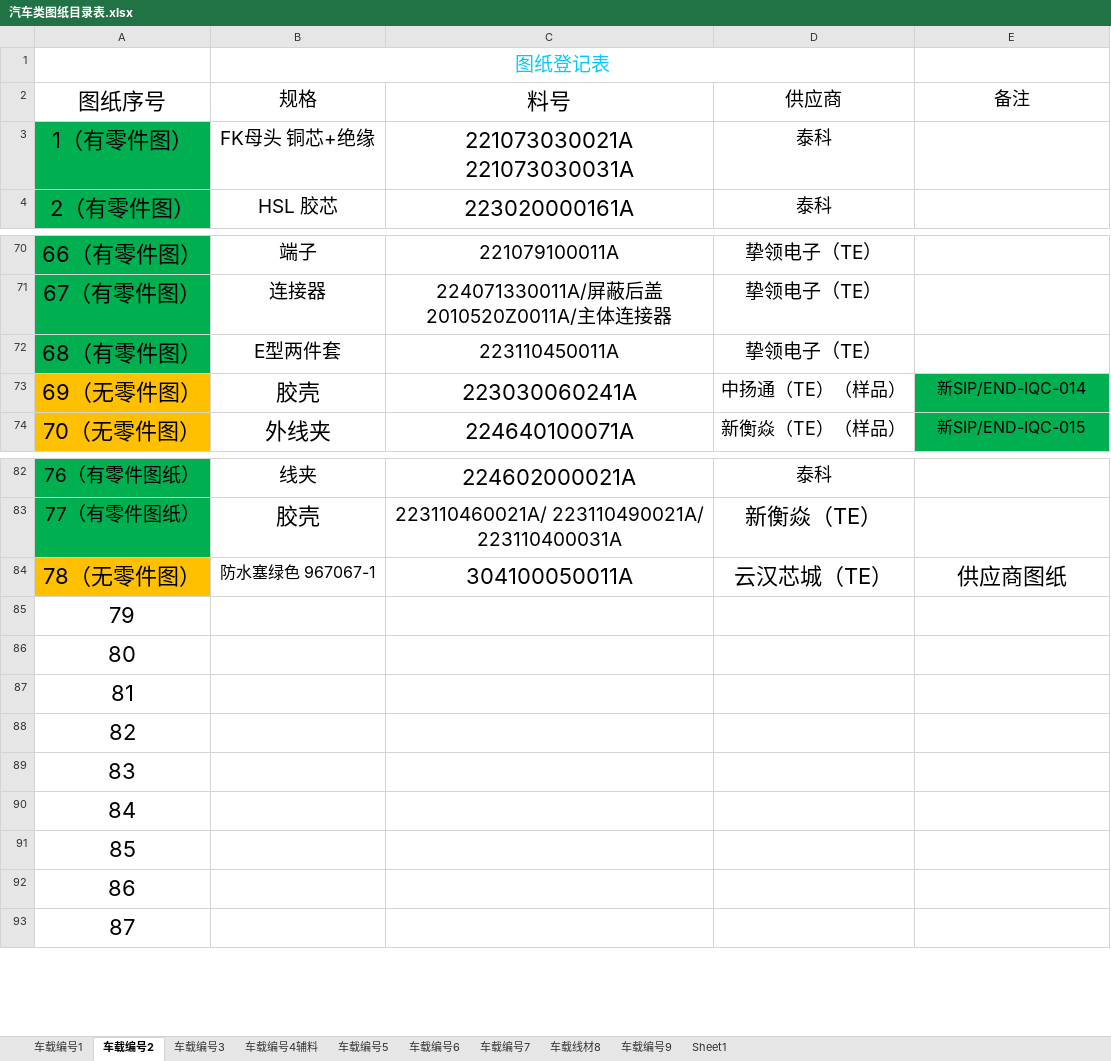
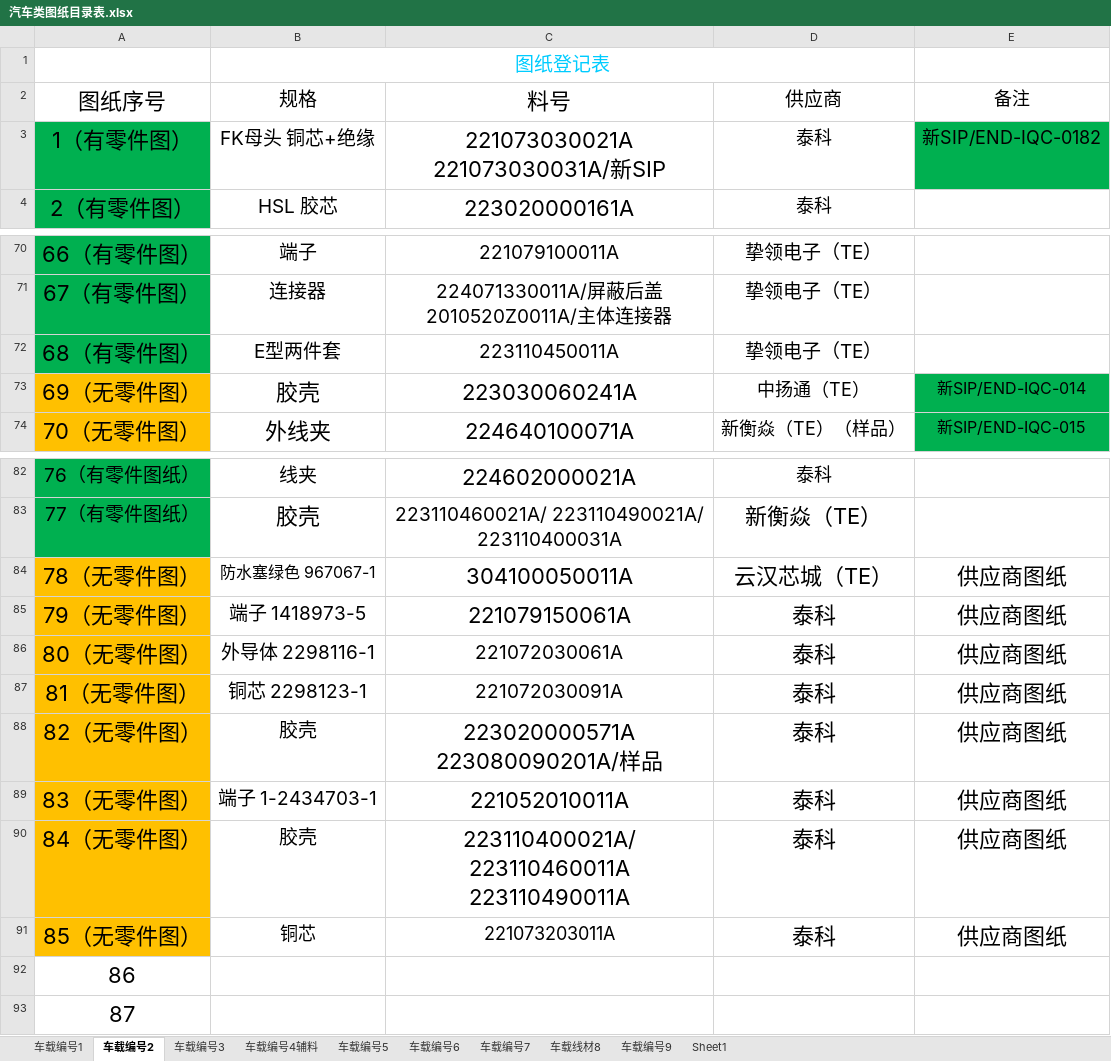
Before and after one commit to uiqc/uiqc.github.io, an Excel workbook: excel/汽车类图纸目录表.xlsx, sheet 车载编号2, drawn as a sheet; only a part is shown, gaps mark what is left out; values as stored, in another font and other column widths than the file's, no borders; removed rows and columns are numbered as before the commit, all else as after; the diff names each change by its address in the sheet, - before the commit and + after, or states it on an @@ line.

```diff
--- a/excel/汽车类图纸目录表.xlsx (sheet 车载编号2)
+++ b/excel/汽车类图纸目录表.xlsx (sheet 车载编号2)
-C3: 221073030021A 221073030031A
+C3: 221073030021A 221073030031A/新SIP
-E3: (empty)
+E3: 新SIP/END-IQC-0182
-E3 fill: none
+E3 fill: #00B050
-D73: 中扬通（TE）（样品）
+D73: 中扬通（TE）
-row 85: 79
-row 86: 80
-row 87: 81
-row 88: 82
-row 89: 83
-row 90: 84
-row 91: 85
+row 85: 79（无零件图） | 端子 1418973-5 | 221079150061A | 泰科 | 供应商图纸
+row 86: 80（无零件图） | 外导体 2298116-1 | 221072030061A | 泰科 | 供应商图纸
+row 87: 81（无零件图） | 铜芯 2298123-1 | 221072030091A | 泰科 | 供应商图纸
+row 88: 82（无零件图） | 胶壳 | 223020000571A 223080090201A/样品 | 泰科 | 供应商图纸
+row 89: 83（无零件图） | 端子 1-2434703-1 | 221052010011A | 泰科 | 供应商图纸
+row 90: 84（无零件图） | 胶壳 | 223110400021A/ 223110460011A 223110490011A | 泰科 | 供应商图纸
+row 91: 85（无零件图） | 铜芯 | 221073203011A | 泰科 | 供应商图纸
```
Also changed, not shown: sheet 车载编号6, sheet 车载线材8, sheet 车载编号9, sheet 车载编号4辅料, sheet 车载编号1, sheet 车载编号5, 1 more sheet.
